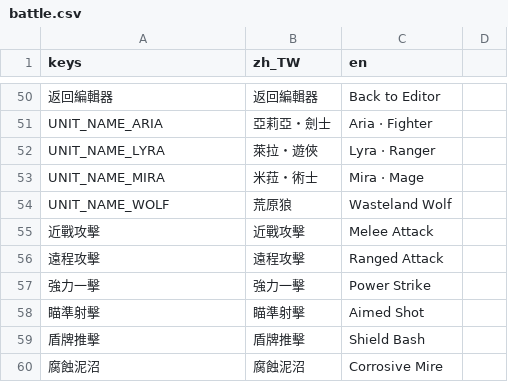
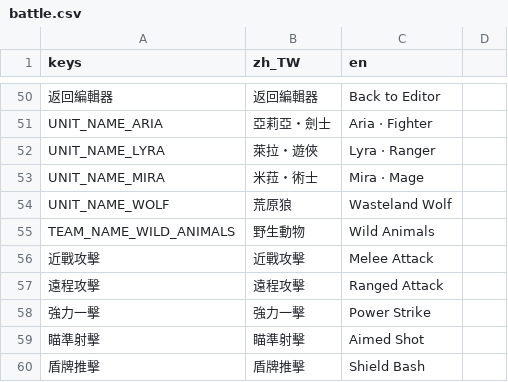
Before and after one commit to raymond-chia/tools, a CSV file: godot/translations/battle.csv, drawn as a sheet; only a part is shown, gaps mark what is left out; the shorter side is filled out with more unchanged rows; the diff names each change by its address in the sheet, - before the commit and + after, or states it on an @@ line.

Commit message:
translate enemy team

```diff
--- a/godot/translations/battle.csv
+++ b/godot/translations/battle.csv
+row 55: TEAM_NAME_WILD_ANIMALS | 野生動物 | Wild Animals
```
Also changed, not shown: 5 other files.
